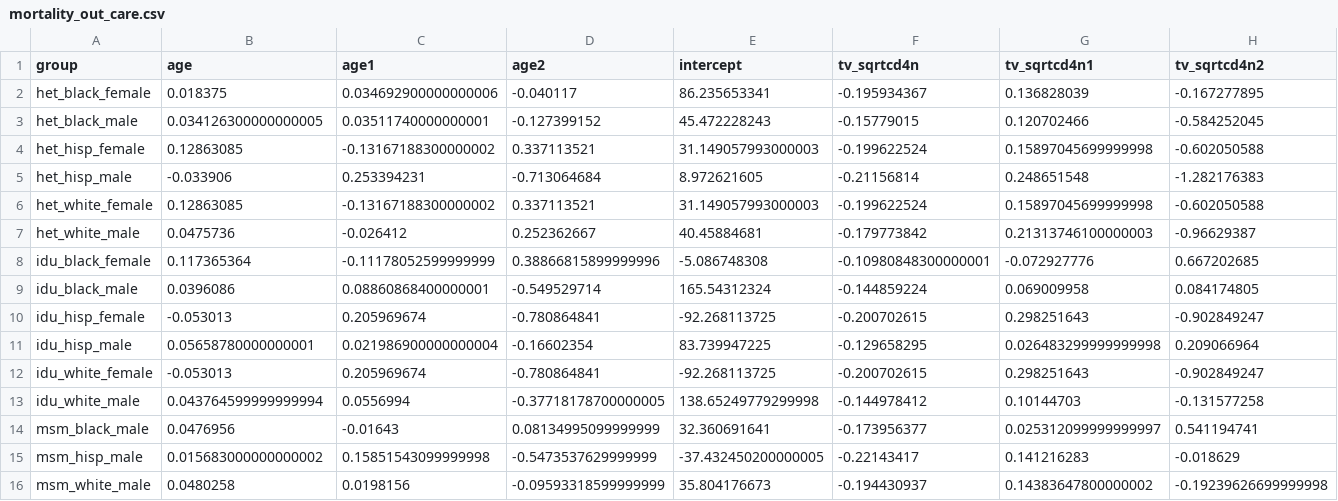
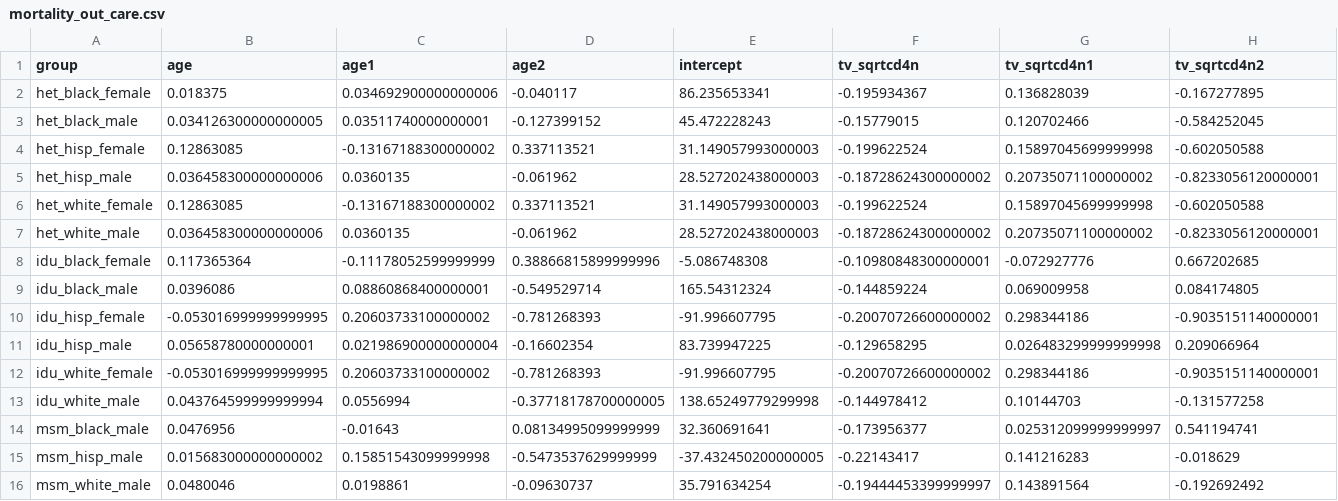
Before and after one commit to PearlHivModelingTeam/pearlModel, a CSV file: param/param/mortality_out_care.csv, drawn as a sheet; only a part is shown; the diff covers the shown part only; the diff names each change by its address in the sheet, - before the commit and + after, or states it on an @@ line.

Commit message:
Combine het_white_male and het_hisp_male for mortality

```diff
--- a/param/param/mortality_out_care.csv
+++ b/param/param/mortality_out_care.csv
-B5 (age): -0.033906
+B5 (age): 0.036458300000000006
-C5 (age1): 0.253394231
+C5 (age1): 0.0360135
-D5 (age2): -0.713064684
+D5 (age2): -0.061962
-E5 (intercept): 8.972621605
+E5 (intercept): 28.527202438000003
-F5 (tv_sqrtcd4n): -0.21156814
+F5 (tv_sqrtcd4n): -0.18728624300000002
-G5 (tv_sqrtcd4n1): 0.248651548
+G5 (tv_sqrtcd4n1): 0.20735071100000002
-H5 (tv_sqrtcd4n2): -1.282176383
+H5 (tv_sqrtcd4n2): -0.8233056120000001
-B7 (age): 0.0475736
+B7 (age): 0.036458300000000006
-C7 (age1): -0.026412
+C7 (age1): 0.0360135
-D7 (age2): 0.252362667
+D7 (age2): -0.061962
-E7 (intercept): 40.45884681
+E7 (intercept): 28.527202438000003
-F7 (tv_sqrtcd4n): -0.179773842
+F7 (tv_sqrtcd4n): -0.18728624300000002
-G7 (tv_sqrtcd4n1): 0.21313746100000003
+G7 (tv_sqrtcd4n1): 0.20735071100000002
-H7 (tv_sqrtcd4n2): -0.96629387
+H7 (tv_sqrtcd4n2): -0.8233056120000001
-B10 (age): -0.053013
+B10 (age): -0.053016999999999995
-C10 (age1): 0.205969674
+C10 (age1): 0.20603733100000002
-D10 (age2): -0.780864841
+D10 (age2): -0.781268393
-E10 (intercept): -92.268113725
+E10 (intercept): -91.996607795
-F10 (tv_sqrtcd4n): -0.200702615
+F10 (tv_sqrtcd4n): -0.20070726600000002
-G10 (tv_sqrtcd4n1): 0.298251643
+G10 (tv_sqrtcd4n1): 0.298344186
-H10 (tv_sqrtcd4n2): -0.902849247
+H10 (tv_sqrtcd4n2): -0.9035151140000001
-B12 (age): -0.053013
+B12 (age): -0.053016999999999995
-C12 (age1): 0.205969674
+C12 (age1): 0.20603733100000002
-D12 (age2): -0.780864841
+D12 (age2): -0.781268393
-E12 (intercept): -92.268113725
+E12 (intercept): -91.996607795
-F12 (tv_sqrtcd4n): -0.200702615
+F12 (tv_sqrtcd4n): -0.20070726600000002
-G12 (tv_sqrtcd4n1): 0.298251643
+G12 (tv_sqrtcd4n1): 0.298344186
-H12 (tv_sqrtcd4n2): -0.902849247
+H12 (tv_sqrtcd4n2): -0.9035151140000001
-B16 (age): 0.0480258
+B16 (age): 0.0480046
-C16 (age1): 0.0198156
+C16 (age1): 0.0198861
-D16 (age2): -0.09593318599999999
+D16 (age2): -0.09630737
-E16 (intercept): 35.804176673
+E16 (intercept): 35.791634254
-F16 (tv_sqrtcd4n): -0.194430937
+F16 (tv_sqrtcd4n): -0.19444453399999997
-G16 (tv_sqrtcd4n1): 0.14383647800000002
+G16 (tv_sqrtcd4n1): 0.143891564
-H16 (tv_sqrtcd4n2): -0.19239626699999998
+H16 (tv_sqrtcd4n2): -0.192692492
```
Also changed, not shown: 5 edited cells elsewhere in this file, param/param/mortality_in_care.csv, 3 other files.
